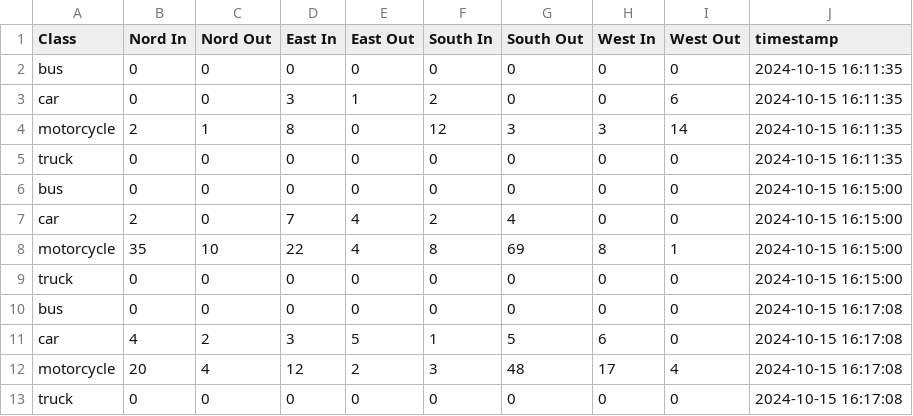
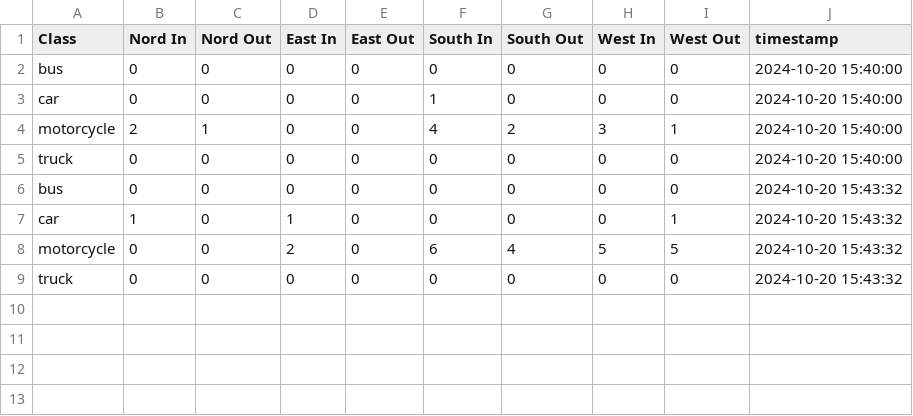
Before and after one commit to galang006/vehicle_detection_and_counting_YOLOv10, a CSV file: backend/data/vehicle_counts_simpang_amongrogo_view_timur.csv, drawn as a sheet.

```diff
--- a/backend/data/vehicle_counts_simpang_amongrogo_view_timur.csv
+++ b/backend/data/vehicle_counts_simpang_amongrogo_view_timur.csv
@@ -1,13 +1,9 @@
 Class,Nord In,Nord Out,East In,East Out,South In,South Out,West In,West Out,timestamp
-bus,0,0,0,0,0,0,0,0,2024-10-15 16:11:35
-car,0,0,3,1,2,0,0,6,2024-10-15 16:11:35
-motorcycle,2,1,8,0,12,3,3,14,2024-10-15 16:11:35
-truck,0,0,0,0,0,0,0,0,2024-10-15 16:11:35
-bus,0,0,0,0,0,0,0,0,2024-10-15 16:15:00
-car,2,0,7,4,2,4,0,0,2024-10-15 16:15:00
-motorcycle,35,10,22,4,8,69,8,1,2024-10-15 16:15:00
-truck,0,0,0,0,0,0,0,0,2024-10-15 16:15:00
-bus,0,0,0,0,0,0,0,0,2024-10-15 16:17:08
-car,4,2,3,5,1,5,6,0,2024-10-15 16:17:08
-motorcycle,20,4,12,2,3,48,17,4,2024-10-15 16:17:08
-truck,0,0,0,0,0,0,0,0,2024-10-15 16:17:08
+bus,0,0,0,0,0,0,0,0,2024-10-20 15:40:00
+car,0,0,0,0,1,0,0,0,2024-10-20 15:40:00
+motorcycle,2,1,0,0,4,2,3,1,2024-10-20 15:40:00
+truck,0,0,0,0,0,0,0,0,2024-10-20 15:40:00
+bus,0,0,0,0,0,0,0,0,2024-10-20 15:43:32
+car,1,0,1,0,0,0,0,1,2024-10-20 15:43:32
+motorcycle,0,0,2,0,6,4,5,5,2024-10-20 15:43:32
+truck,0,0,0,0,0,0,0,0,2024-10-20 15:43:32
```
Also changed, not shown: backend/data/vehicle_counts_simpang_demangan_view_utara.csv, 8 other files.
